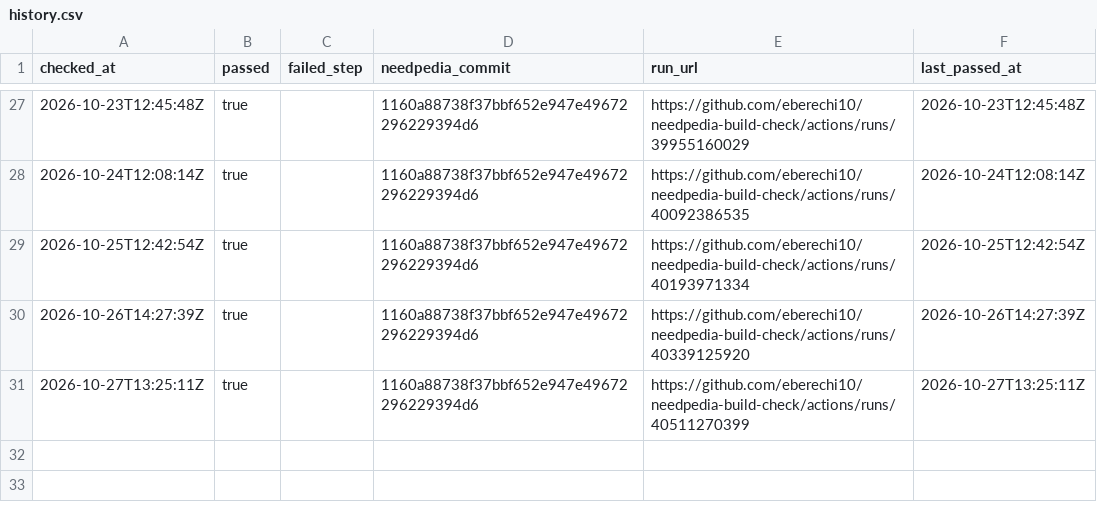
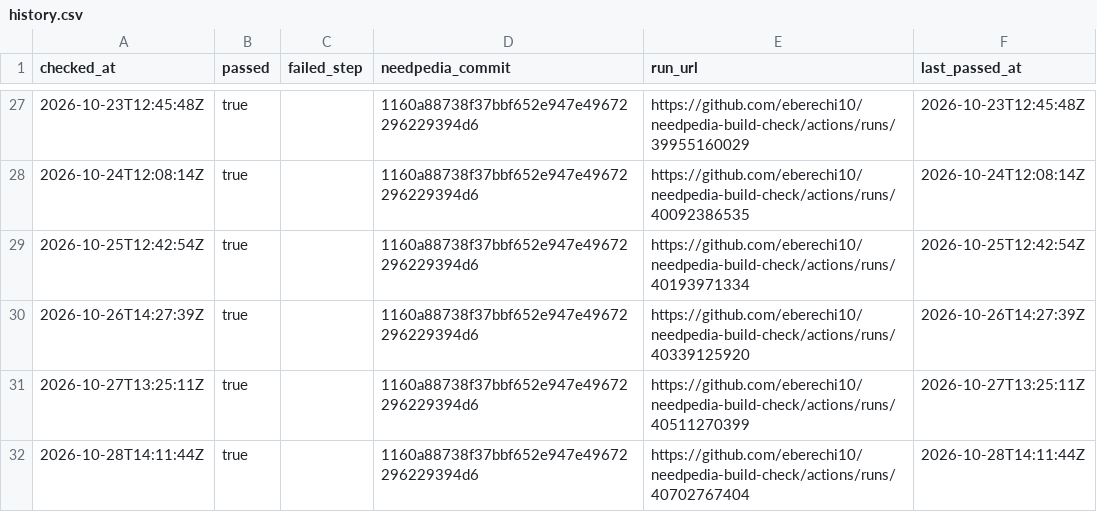
Before and after one commit to eberechi10/needpedia-build-check, a CSV file: results/history.csv, drawn as a sheet; only a part is shown, gaps mark what is left out; the diff names each change by its address in the sheet, - before the commit and + after, or states it on an @@ line.

```diff
--- a/results/history.csv
+++ b/results/history.csv
+row 32: 2026-10-28T14:11:44Z | true |  | 1160a88738f37bbf652e947e49672296229394d6 | https://github.com/eberechi10/needpedia-build-check/actions/runs/40702767404 | 2026-10-28T14:11:44Z
```
Also changed, not shown: 2 other files.
